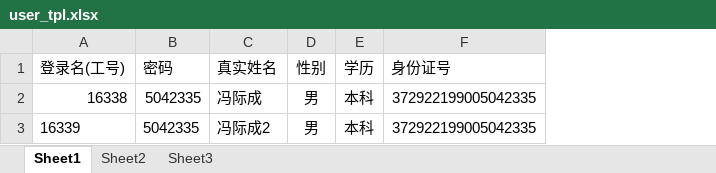
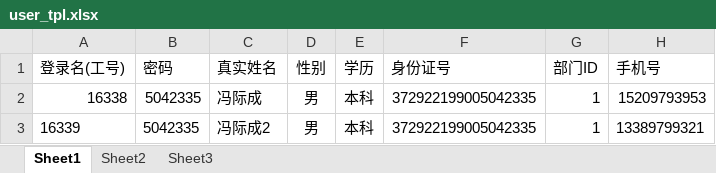
Before and after one commit to fengjicheng/phpems, an Excel workbook: app/user/styles/file/user_tpl.xlsx, sheet Sheet1, drawn as a sheet; values as stored, in another font and other column widths than the file's, no borders; conditional formats not drawn; the diff names each change by its address in the sheet, - before the commit and + after, or states it on an @@ line.

```diff
--- a/app/user/styles/file/user_tpl.xlsx (sheet Sheet1)
+++ b/app/user/styles/file/user_tpl.xlsx (sheet Sheet1)
+column G (部门ID), rows 2-3: 1 | 1
+column H (手机号), rows 2-3: 15209793953 | 13389799321
```
Also changed, not shown: 21 other files.
